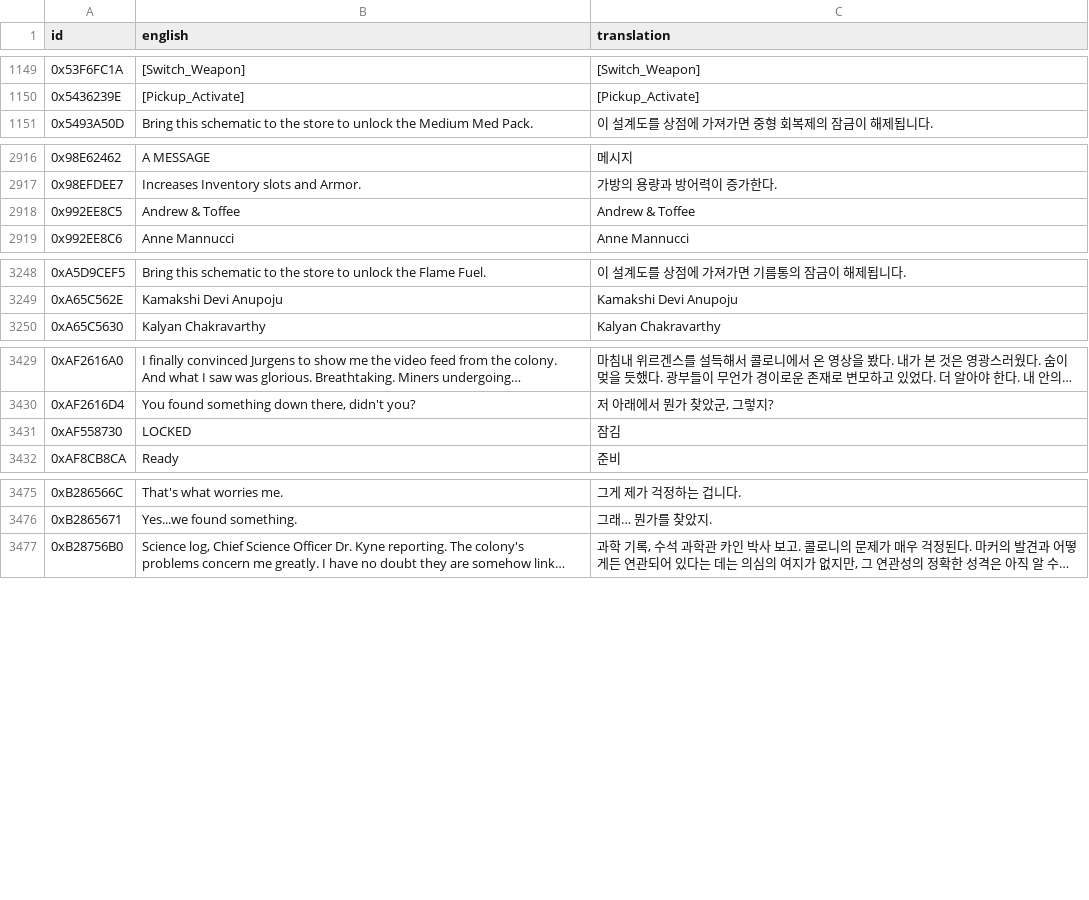
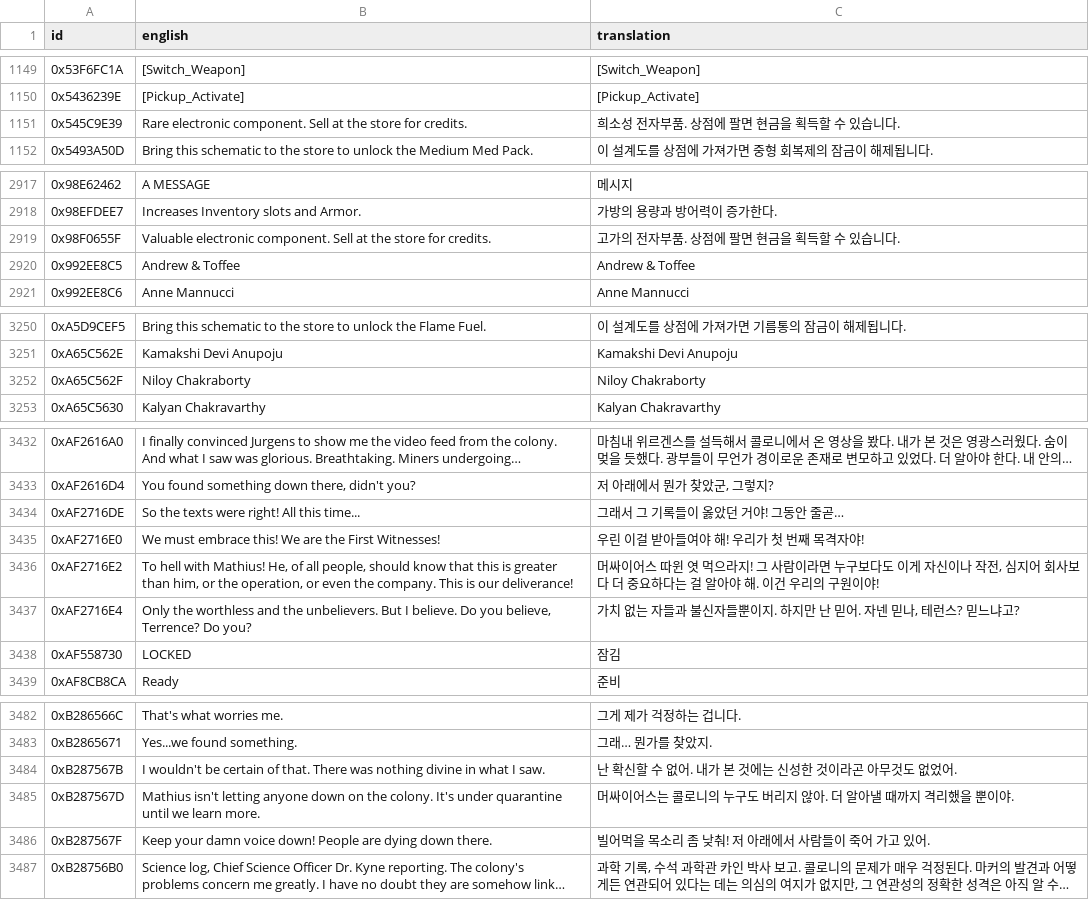
Before and after one commit to YJSoft/deadspace-1-kr-patch, a CSV file: translations/dead_space_ko.csv, drawn as a sheet; only a part is shown, gaps mark what is left out; long unchanged cells end in …; the diff covers the shown part only; the diff names each change by its address in the sheet, - before the commit and + after, or states it on an @@ line.

```diff
--- a/translations/dead_space_ko.csv
+++ b/translations/dead_space_ko.csv
+row 1151: 0x545C9E39 | Rare electronic component. Sell at the store for credits. | 희소성 전자부품. 상점에 팔면 현금을 획득할 수 있습니다.
+row 2919: 0x98F0655F | Valuable electronic component. Sell at the store for credits. | 고가의 전자부품. 상점에 팔면 현금을 획득할 수 있습니다.
+row 3252: 0xA65C562F | Niloy Chakraborty | Niloy Chakraborty
+row 3434: 0xAF2716DE | So the texts were right! All this time... | 그래서 그 기록들이 옳았던 거야! 그동안 줄곧…
+row 3435: 0xAF2716E0 | We must embrace this! We are the First Witnesses! | 우린 이걸 받아들여야 해! 우리가 첫 번째 목격자야!
+row 3436: 0xAF2716E2 | To hell with Mathius! He, of all people, should know that this is greater than him, or the operation, or even the company. This is our deliverance! | 머싸이어스 따윈 엿 먹으라지! 그 사람이라면 누구보다도 이게 자신이나 작전, 심지어 회사보다 더 중요하다는 걸 알아야 해. 이건 우리의 구원이야!
+row 3437: 0xAF2716E4 | Only the worthless and the unbelievers. But I believe. Do you believe, Terrence? Do you? | 가치 없는 자들과 불신자들뿐이지. 하지만 난 믿어. 자넨 믿나, 테런스? 믿느냐고?
+row 3484: 0xB287567B | I wouldn't be certain of that. There was nothing divine in what I saw. | 난 확신할 수 없어. 내가 본 것에는 신성한 것이라곤 아무것도 없었어.
+row 3485: 0xB287567D | Mathius isn't letting anyone down on the colony. It's under quarantine until we learn more. | 머싸이어스는 콜로니의 누구도 버리지 않아. 더 알아낼 때까지 격리했을 뿐이야.
+row 3486: 0xB287567F | Keep your damn voice down! People are dying down there. | 빌어먹을 목소리 좀 낮춰! 저 아래에서 사람들이 죽어 가고 있어.
```
Also changed, not shown: 2 added rows elsewhere in this file, 24 other files.
